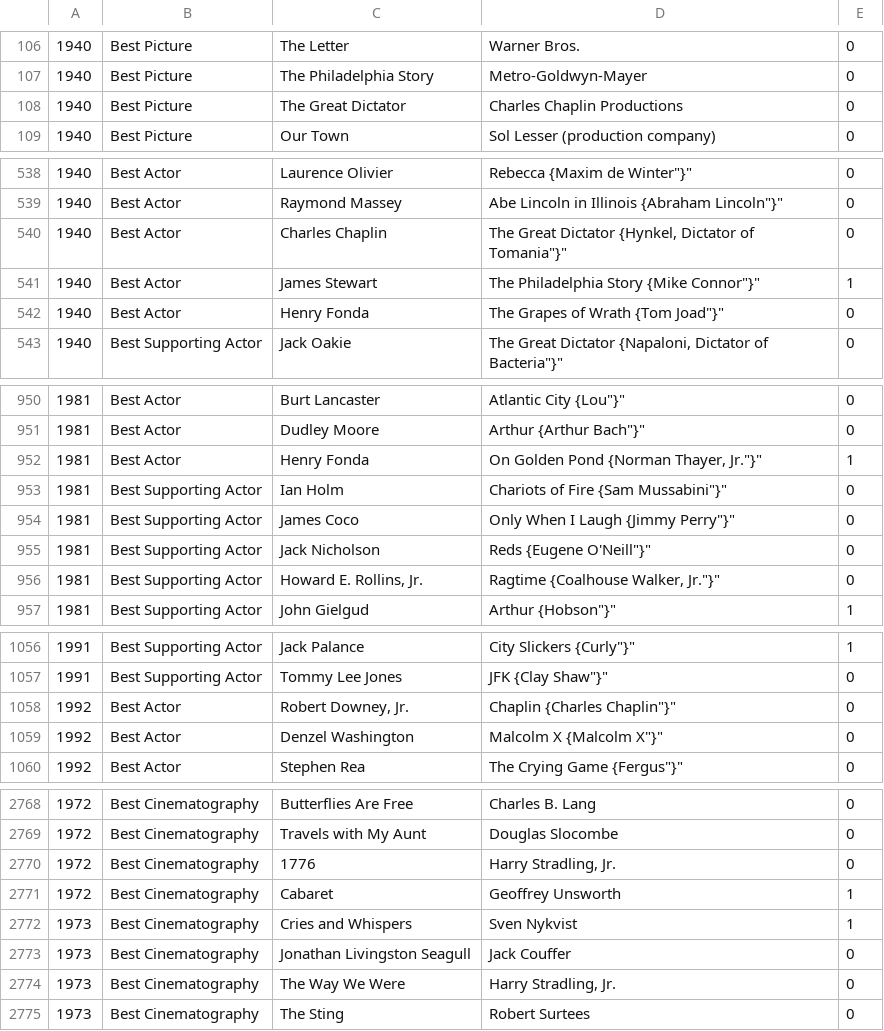
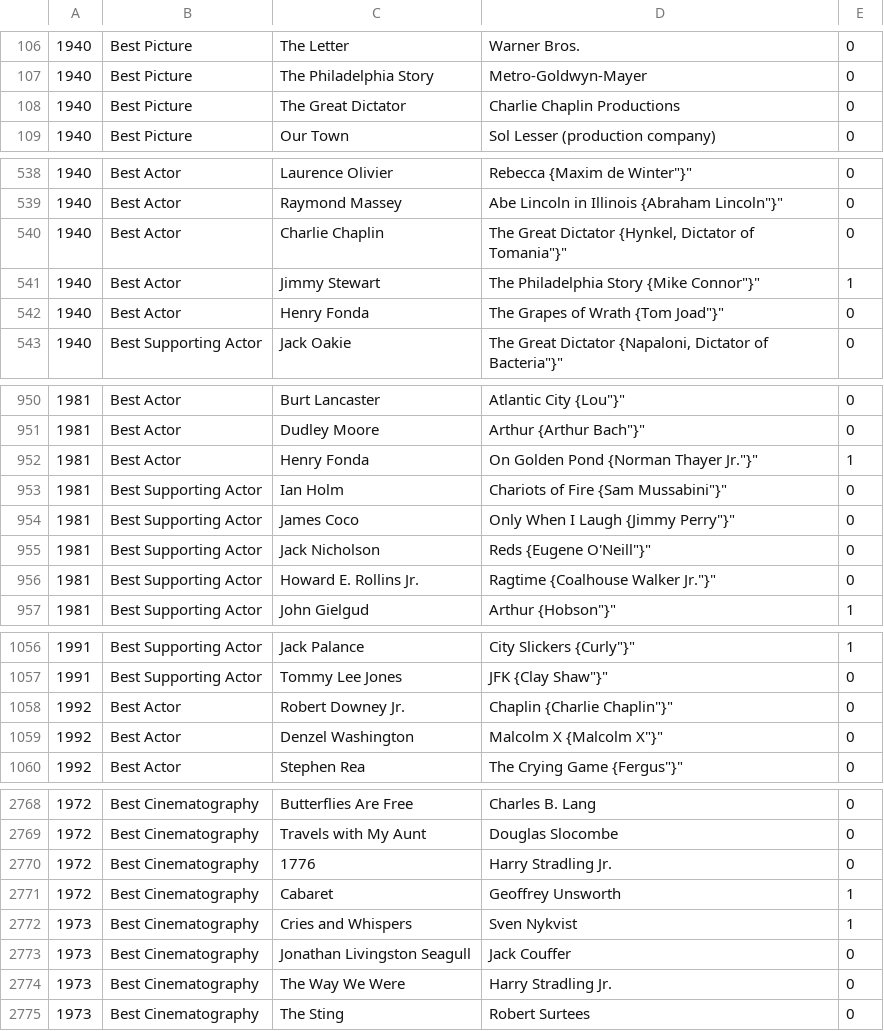
Before and after one commit to tgh/FiLTH, a CSV file: data/oscarsOfCategory.csv, drawn as a sheet; only a part is shown, gaps mark what is left out; the diff covers the shown part only.

Commit message:
Fix OscarParser to find what was missing
Now all that's left for Best Actor is the case where an actor is
nominated for more than one movie in the same nomination...

```diff
--- a/data/oscarsOfCategory.csv
+++ b/data/oscarsOfCategory.csv
@@ -107,3 +107,3 @@
 1940,Best Picture,The Philadelphia Story,Metro-Goldwyn-Mayer,0
-1940,Best Picture,The Great Dictator,Charles Chaplin Productions,0
+1940,Best Picture,The Great Dictator,Charlie Chaplin Productions,0
 1940,Best Picture,Our Town,Sol Lesser (production company),0
@@ -539,4 +539,4 @@
 1940,Best Actor,Raymond Massey,"Abe Lincoln in Illinois {Abraham Lincoln""}""",0
-1940,Best Actor,Charles Chaplin,"The Great Dictator {Hynkel, Dictator of Tomania""}""",0
-1940,Best Actor,James Stewart,"The Philadelphia Story {Mike Connor""}""",1
+1940,Best Actor,Charlie Chaplin,"The Great Dictator {Hynkel, Dictator of Tomania""}""",0
+1940,Best Actor,Jimmy Stewart,"The Philadelphia Story {Mike Connor""}""",1
 1940,Best Actor,Henry Fonda,"The Grapes of Wrath {Tom Joad""}""",0
@@ -951,3 +951,3 @@
 1981,Best Actor,Dudley Moore,"Arthur {Arthur Bach""}""",0
-1981,Best Actor,Henry Fonda,"On Golden Pond {Norman Thayer, Jr.""}""",1
+1981,Best Actor,Henry Fonda,"On Golden Pond {Norman Thayer Jr.""}""",1
 1981,Best Supporting Actor,Ian Holm,"Chariots of Fire {Sam Mussabini""}""",0
@@ -955,3 +955,3 @@
 1981,Best Supporting Actor,Jack Nicholson,"Reds {Eugene O'Neill""}""",0
-1981,Best Supporting Actor,"Howard E. Rollins, Jr.","Ragtime {Coalhouse Walker, Jr.""}""",0
+1981,Best Supporting Actor,"Howard E. Rollins Jr.","Ragtime {Coalhouse Walker Jr.""}""",0
 1981,Best Supporting Actor,John Gielgud,"Arthur {Hobson""}""",1
@@ -1057,3 +1057,3 @@
 1991,Best Supporting Actor,Tommy Lee Jones,"JFK {Clay Shaw""}""",0
-1992,Best Actor,"Robert Downey, Jr.","Chaplin {Charles Chaplin""}""",0
+1992,Best Actor,"Robert Downey Jr.","Chaplin {Charlie Chaplin""}""",0
 1992,Best Actor,Denzel Washington,"Malcolm X {Malcolm X""}""",0
@@ -2769,3 +2769,3 @@
 1972,Best Cinematography,Travels with My Aunt,Douglas Slocombe,0
-1972,Best Cinematography,1776,"Harry Stradling, Jr.",0
+1972,Best Cinematography,1776,"Harry Stradling Jr.",0
 1972,Best Cinematography,Cabaret,Geoffrey Unsworth,1
@@ -2773,3 +2773,3 @@
 1973,Best Cinematography,Jonathan Livingston Seagull,Jack Couffer,0
-1973,Best Cinematography,The Way We Were,"Harry Stradling, Jr.",0
+1973,Best Cinematography,The Way We Were,"Harry Stradling Jr.",0
 1973,Best Cinematography,The Sting,Robert Surtees,0
```
Also changed, not shown: 33 edited cells elsewhere in this file, 5 other files.
